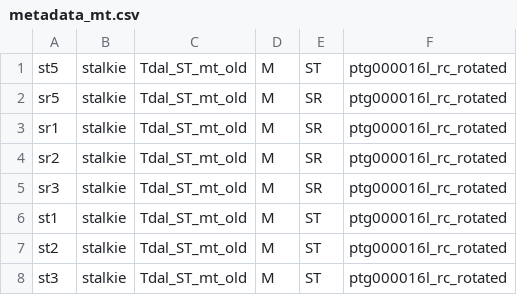
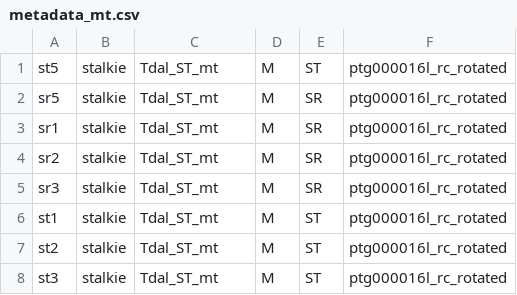
Before and after one commit to petedprice/scStalkie_Drive, a CSV file: nextflow/metadata_mt.csv, drawn as a sheet.

```diff
--- a/nextflow/metadata_mt.csv
+++ b/nextflow/metadata_mt.csv
@@ -1,8 +1,8 @@
-st5,stalkie,Tdal_ST_mt_old,M,ST,ptg000016l_rc_rotated
-sr5,stalkie,Tdal_ST_mt_old,M,SR,ptg000016l_rc_rotated
-sr1,stalkie,Tdal_ST_mt_old,M,SR,ptg000016l_rc_rotated
-sr2,stalkie,Tdal_ST_mt_old,M,SR,ptg000016l_rc_rotated
-sr3,stalkie,Tdal_ST_mt_old,M,SR,ptg000016l_rc_rotated
-st1,stalkie,Tdal_ST_mt_old,M,ST,ptg000016l_rc_rotated
-st2,stalkie,Tdal_ST_mt_old,M,ST,ptg000016l_rc_rotated
-st3,stalkie,Tdal_ST_mt_old,M,ST,ptg000016l_rc_rotated
+st5,stalkie,Tdal_ST_mt,M,ST,ptg000016l_rc_rotated
+sr5,stalkie,Tdal_ST_mt,M,SR,ptg000016l_rc_rotated
+sr1,stalkie,Tdal_ST_mt,M,SR,ptg000016l_rc_rotated
+sr2,stalkie,Tdal_ST_mt,M,SR,ptg000016l_rc_rotated
+sr3,stalkie,Tdal_ST_mt,M,SR,ptg000016l_rc_rotated
+st1,stalkie,Tdal_ST_mt,M,ST,ptg000016l_rc_rotated
+st2,stalkie,Tdal_ST_mt,M,ST,ptg000016l_rc_rotated
+st3,stalkie,Tdal_ST_mt,M,ST,ptg000016l_rc_rotated
```
Also changed, not shown: 53 other files.
